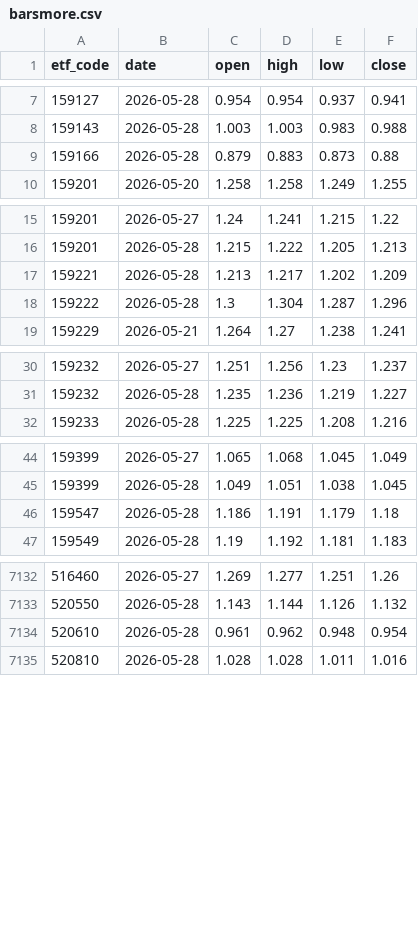
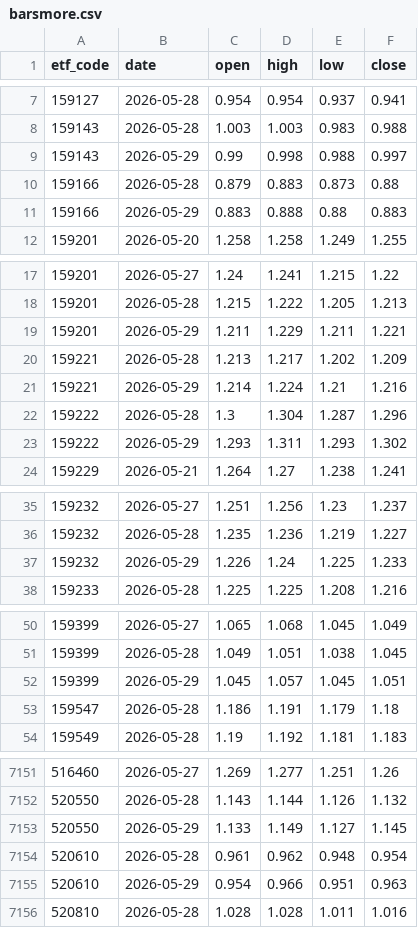
Before and after one commit to shirleynju80-max/NewHL, a CSV file: public/data/barsmore.csv, drawn as a sheet; only a part is shown, gaps mark what is left out; the diff covers the shown part only.

```diff
--- a/public/data/barsmore.csv
+++ b/public/data/barsmore.csv
@@ -8,3 +8,5 @@ etf_code,date,open,high,low,close
 159143,2026-05-28,1.003,1.003,0.983,0.988
+159143,2026-05-29,0.99,0.998,0.988,0.997
 159166,2026-05-28,0.879,0.883,0.873,0.88
+159166,2026-05-29,0.883,0.888,0.88,0.883
 159201,2026-05-20,1.258,1.258,1.249,1.255
@@ -16,4 +18,7 @@ etf_code,date,open,high,low,close
 159201,2026-05-28,1.215,1.222,1.205,1.213
+159201,2026-05-29,1.211,1.229,1.211,1.221
 159221,2026-05-28,1.213,1.217,1.202,1.209
+159221,2026-05-29,1.214,1.224,1.21,1.216
 159222,2026-05-28,1.3,1.304,1.287,1.296
+159222,2026-05-29,1.293,1.311,1.293,1.302
 159229,2026-05-21,1.264,1.27,1.238,1.241
@@ -31,2 +36,3 @@ etf_code,date,open,high,low,close
 159232,2026-05-28,1.235,1.236,1.219,1.227
+159232,2026-05-29,1.226,1.24,1.225,1.233
 159233,2026-05-28,1.225,1.225,1.208,1.216
@@ -45,2 +51,3 @@ etf_code,date,open,high,low,close
 159399,2026-05-28,1.049,1.051,1.038,1.045
+159399,2026-05-29,1.045,1.057,1.045,1.051
 159547,2026-05-28,1.186,1.191,1.179,1.18
@@ -7133,3 +7152,5 @@ etf_code,date,open,high,low,close
 520550,2026-05-28,1.143,1.144,1.126,1.132
+520550,2026-05-29,1.133,1.149,1.127,1.145
 520610,2026-05-28,0.961,0.962,0.948,0.954
+520610,2026-05-29,0.954,0.966,0.951,0.963
 520810,2026-05-28,1.028,1.028,1.011,1.016
```
Also changed, not shown: 18 added rows elsewhere in this file.
